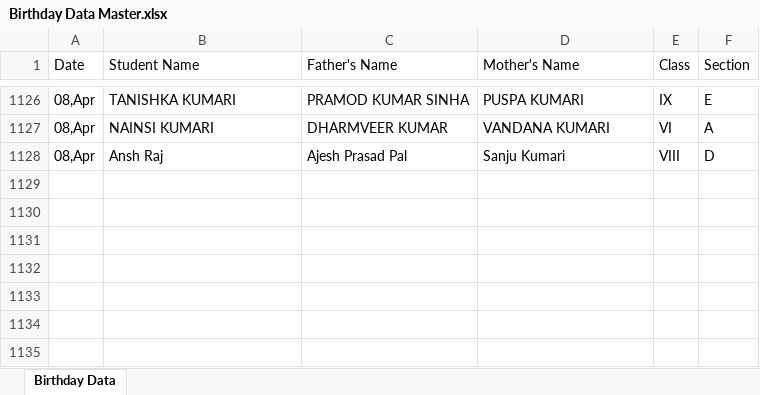
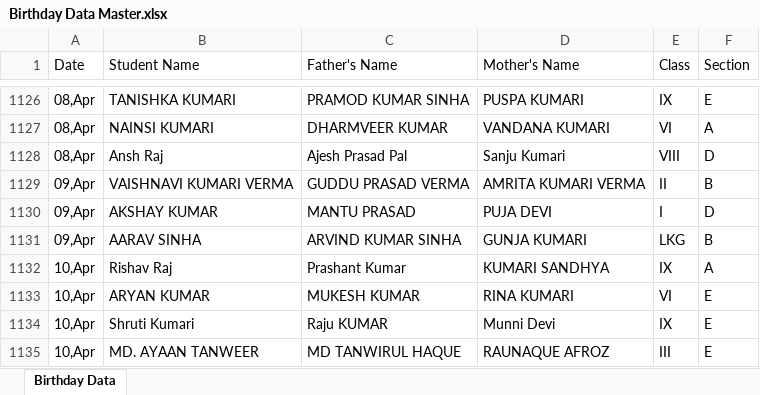
Before and after one commit to pranavsharma-io/HTML, an Excel workbook: Birthday Data Master.xlsx, sheet Birthday Data, drawn as a sheet; only a part is shown, gaps mark what is left out; values as stored, in another font and other column widths than the file's, no borders; the diff names each change by its address in the sheet, - before the commit and + after, or states it on an @@ line.

Commit message:
Automated data scrape and format for 2026-04-06

```diff
--- a/Birthday Data Master.xlsx (sheet Birthday Data)
+++ b/Birthday Data Master.xlsx (sheet Birthday Data)
+row 1129: 09,Apr | VAISHNAVI KUMARI VERMA | GUDDU PRASAD VERMA | AMRITA KUMARI VERMA | II | B
+row 1130: 09,Apr | AKSHAY KUMAR | MANTU PRASAD | PUJA DEVI | I | D
+row 1131: 09,Apr | AARAV SINHA | ARVIND KUMAR SINHA | GUNJA KUMARI | LKG | B
+row 1132: 10,Apr | Rishav Raj | Prashant Kumar | KUMARI SANDHYA | IX | A
+row 1133: 10,Apr | ARYAN KUMAR | MUKESH KUMAR | RINA KUMARI | VI | E
+row 1134: 10,Apr | Shruti Kumari | Raju KUMAR | Munni Devi | IX | E
+row 1135: 10,Apr | MD. AYAAN TANWEER | MD TANWIRUL HAQUE | RAUNAQUE AFROZ | III | E
```
Also changed, not shown: 2 other files.
